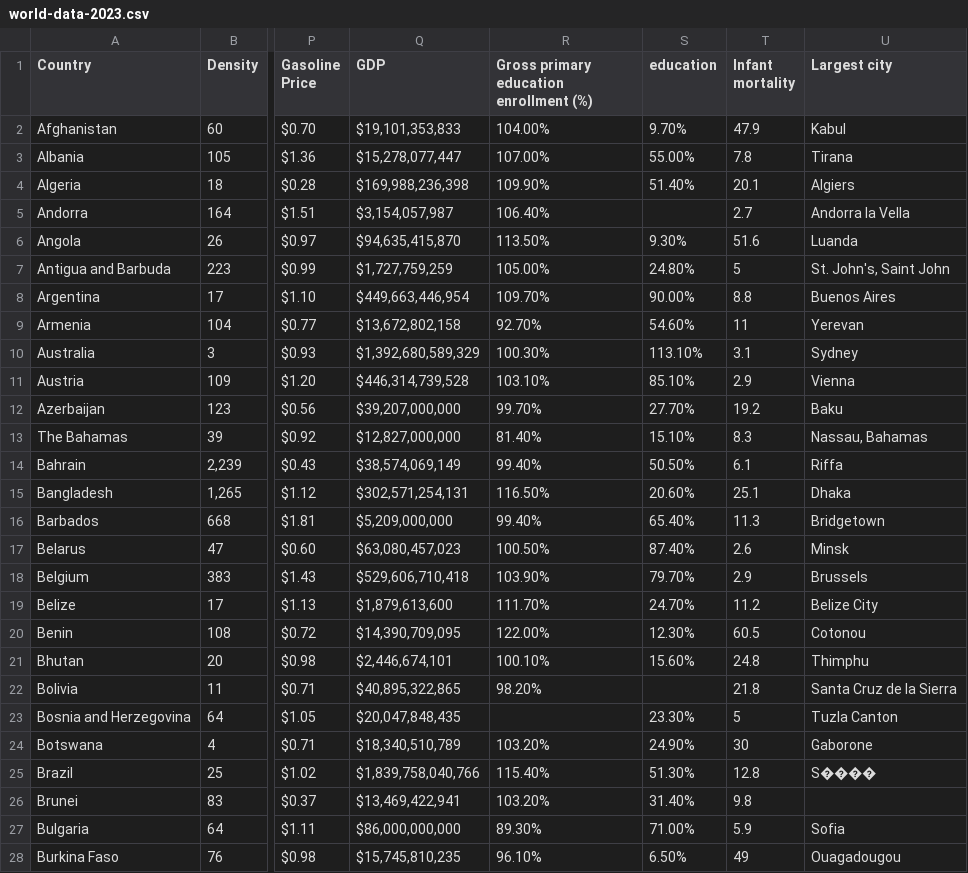
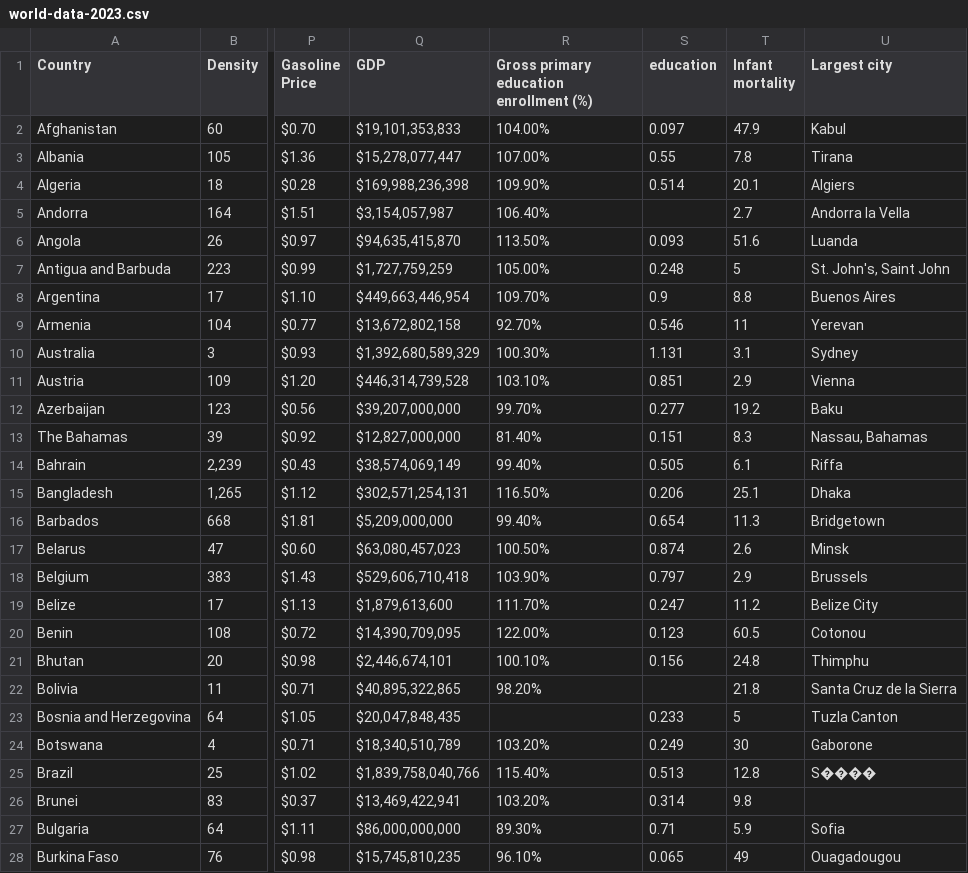
Before and after one commit to nepaofa0234/Asssingment2, a CSV file: world-data-2023.csv, drawn as a sheet; only a part is shown, gaps mark what is left out; the diff covers the shown part only; the diff names each change by its address in the sheet, - before the commit and + after, or states it on an @@ line.

Commit message:
Update world-data-2023.csv

```diff
--- a/world-data-2023.csv
+++ b/world-data-2023.csv
-S2 (education): 9.70%
+S2 (education): 0.097
-S3 (education): 55.00%
+S3 (education): 0.55
-S4 (education): 51.40%
+S4 (education): 0.514
-S6 (education): 9.30%
+S6 (education): 0.093
-S7 (education): 24.80%
+S7 (education): 0.248
-S8 (education): 90.00%
+S8 (education): 0.9
-S9 (education): 54.60%
+S9 (education): 0.546
-S10 (education): 113.10%
+S10 (education): 1.131
-S11 (education): 85.10%
+S11 (education): 0.851
-S12 (education): 27.70%
+S12 (education): 0.277
-S13 (education): 15.10%
+S13 (education): 0.151
-S14 (education): 50.50%
+S14 (education): 0.505
-S15 (education): 20.60%
+S15 (education): 0.206
-S16 (education): 65.40%
+S16 (education): 0.654
-S17 (education): 87.40%
+S17 (education): 0.874
-S18 (education): 79.70%
+S18 (education): 0.797
-S19 (education): 24.70%
+S19 (education): 0.247
-S20 (education): 12.30%
+S20 (education): 0.123
-S21 (education): 15.60%
+S21 (education): 0.156
-S23 (education): 23.30%
+S23 (education): 0.233
-S24 (education): 24.90%
+S24 (education): 0.249
-S25 (education): 51.30%
+S25 (education): 0.513
-S26 (education): 31.40%
+S26 (education): 0.314
-S27 (education): 71.00%
+S27 (education): 0.71
-S28 (education): 6.50%
+S28 (education): 0.065
```
Also changed, not shown: 158 edited cells elsewhere in this file.
